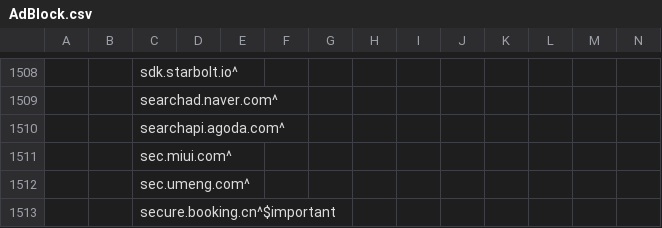
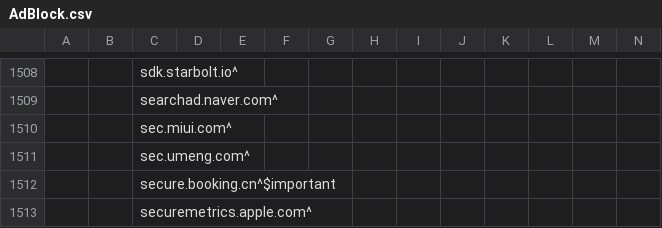
Before and after one commit to WellWells/adblock-list, a CSV file: AdBlock.csv, drawn as a sheet; only a part is shown, gaps mark what is left out; the shorter side is filled out with more unchanged rows; rows hold the shown columns only; the diff names each change by its address in the sheet, - before the commit and + after, or states it on an @@ line.

Commit message:
Update AdBlock.csv

```diff
--- a/AdBlock.csv
+++ b/AdBlock.csv
-row 1510:  |  | searchapi.agoda.com^
```
